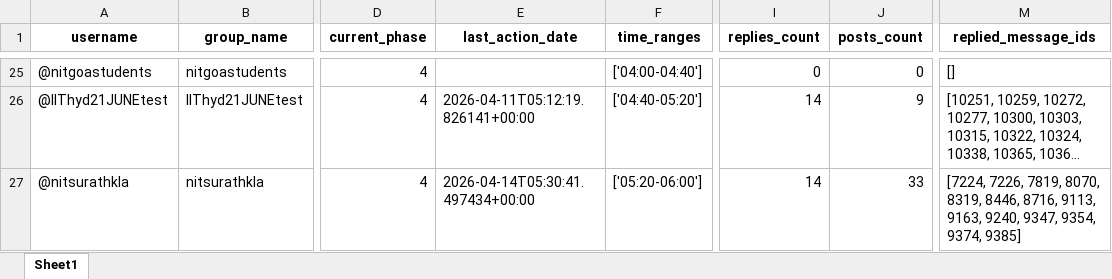
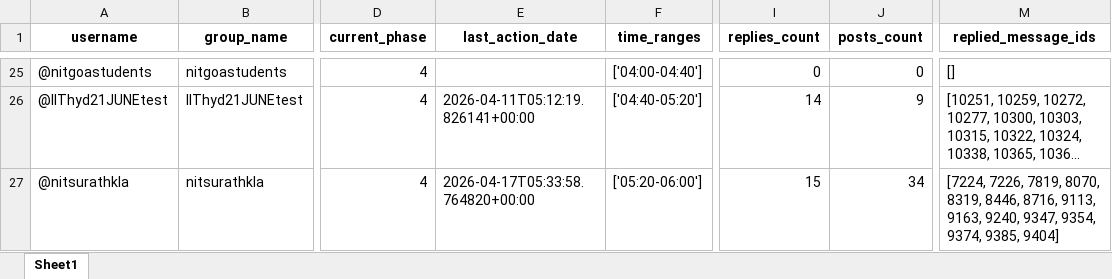
Before and after one commit to LaxmiNarayanSharma00/my_Telegram_Promoter, an Excel workbook: group_promotion_service/data/groups_progress.xlsx, sheet Sheet1, drawn as a sheet; only a part is shown, gaps mark what is left out; long unchanged cells end in …; values as stored, in another font and other column widths than the file's, no borders; the diff names each change by its address in the sheet, - before the commit and + after, or states it on an @@ line.

```diff
--- a/group_promotion_service/data/groups_progress.xlsx (sheet Sheet1)
+++ b/group_promotion_service/data/groups_progress.xlsx (sheet Sheet1)
-E27 (last_action_date): 2026-04-14T05:30:41.497434+00:00
+E27 (last_action_date): 2026-04-17T05:33:58.764820+00:00
-I27 (replies_count): 14
+I27 (replies_count): 15
-J27 (posts_count): 33
+J27 (posts_count): 34
-M27 (replied_message_ids): …9354, 9374, 9385]
+M27 (replied_message_ids): …9354, 9374, 9385, 9404]
```
Also changed, not shown: Free_API_Load_balancer/Limits.xlsx.
